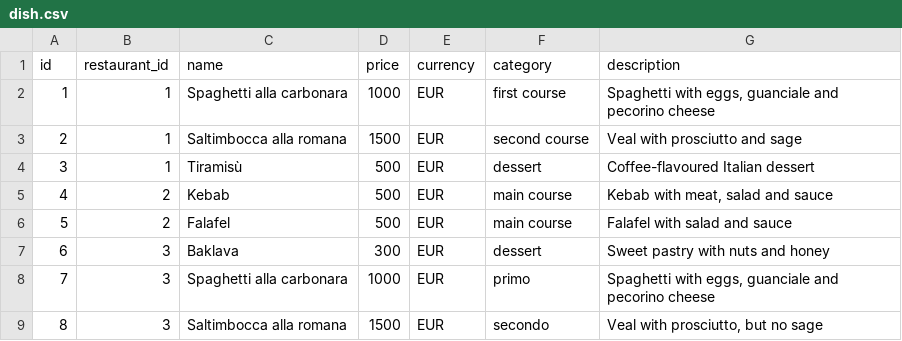
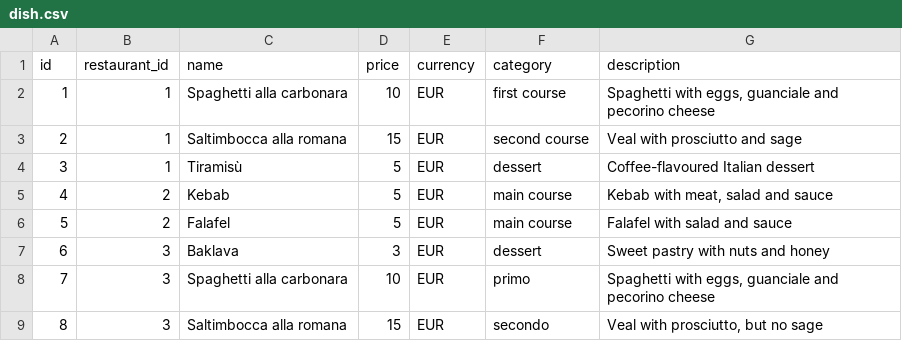
Before and after one commit to FlinkFood/FlinkFood, a CSV file: postgres_entrypoint/imports/dish.csv, drawn as a sheet.

```diff
--- a/postgres_entrypoint/imports/dish.csv
+++ b/postgres_entrypoint/imports/dish.csv
@@ -1,9 +1,9 @@
 id,restaurant_id,name,price,currency,category,description
-1,1,Spaghetti alla carbonara,1000,EUR,first course,"Spaghetti with eggs, guanciale and pecorino cheese"
-2,1,Saltimbocca alla romana,1500,EUR,second course,Veal with prosciutto and sage
-3,1,Tiramisù,500,EUR,dessert,Coffee-flavoured Italian dessert
-4,2,Kebab,500,EUR,main course,"Kebab with meat, salad and sauce"
-5,2,Falafel,500,EUR,main course,Falafel with salad and sauce
-6,3,Baklava,300,EUR,dessert,Sweet pastry with nuts and honey
-7,3,Spaghetti alla carbonara,1000,EUR,primo,"Spaghetti with eggs, guanciale and pecorino cheese"
-8,3,Saltimbocca alla romana,1500,EUR,secondo,"Veal with prosciutto, but no sage"
+1,1,Spaghetti alla carbonara,10,EUR,first course,"Spaghetti with eggs, guanciale and pecorino cheese"
+2,1,Saltimbocca alla romana,15,EUR,second course,Veal with prosciutto and sage
+3,1,Tiramisù,5,EUR,dessert,Coffee-flavoured Italian dessert
+4,2,Kebab,5,EUR,main course,"Kebab with meat, salad and sauce"
+5,2,Falafel,5,EUR,main course,Falafel with salad and sauce
+6,3,Baklava,3,EUR,dessert,Sweet pastry with nuts and honey
+7,3,Spaghetti alla carbonara,10,EUR,primo,"Spaghetti with eggs, guanciale and pecorino cheese"
+8,3,Saltimbocca alla romana,15,EUR,secondo,"Veal with prosciutto, but no sage"
```
Also changed, not shown: postgres_entrypoint/imports/ingredient.csv, postgres_entrypoint/imports/order.csv, 3 other files.
